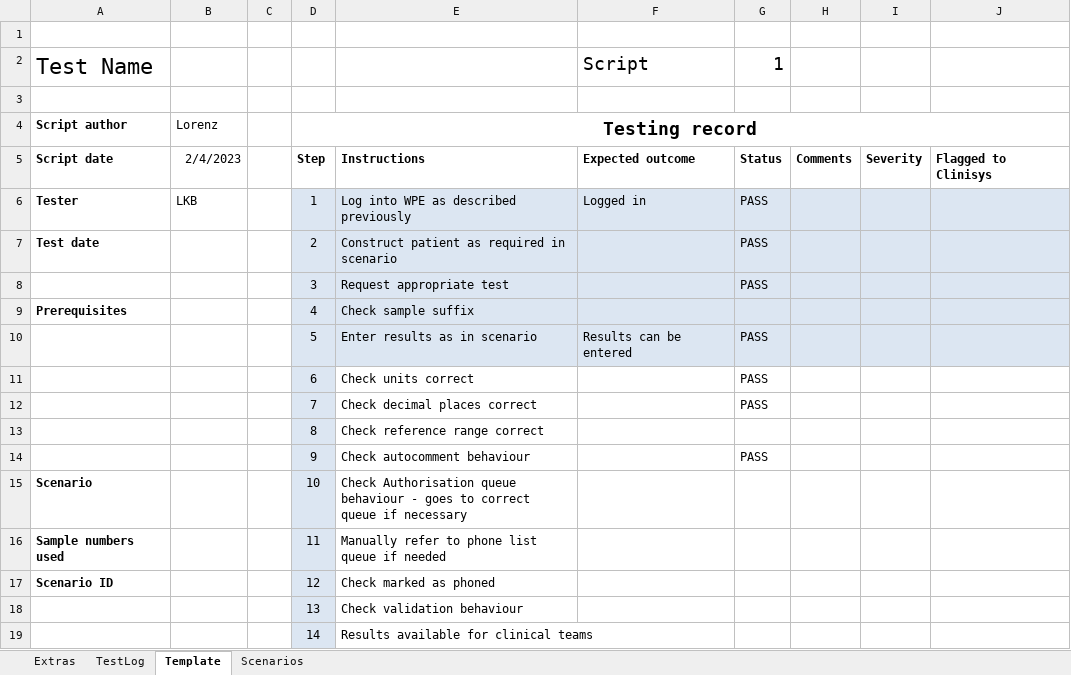
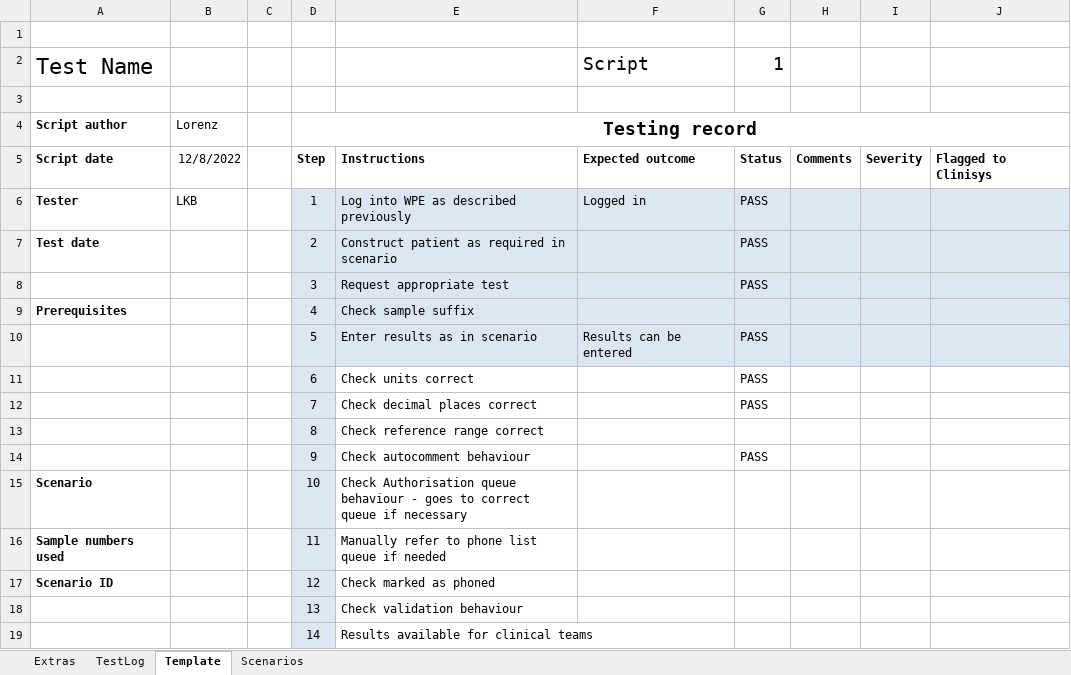
Before and after one commit to LKBecker/autoTester, an Excel workbook: Template.xlsm, sheet Template, drawn as a sheet; values as stored, in another font and other column widths than the file's, no borders; the diff names each change by its address in the sheet, - before the commit and + after, or states it on an @@ line.

```diff
--- a/Template.xlsm (sheet Template)
+++ b/Template.xlsm (sheet Template)
-B5: 2/4/2023
+B5: 12/8/2022
```
Also changed, not shown: sheet Scenarios, charts or pictures, 7 other files.
